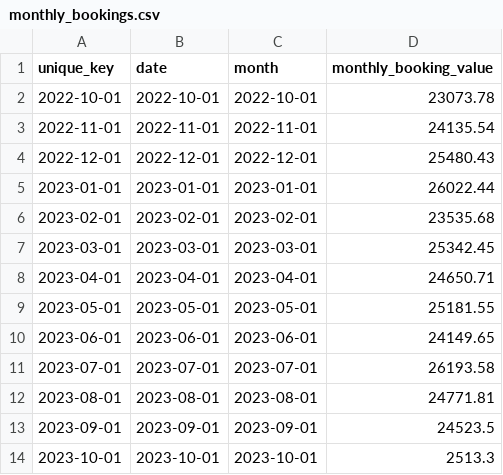
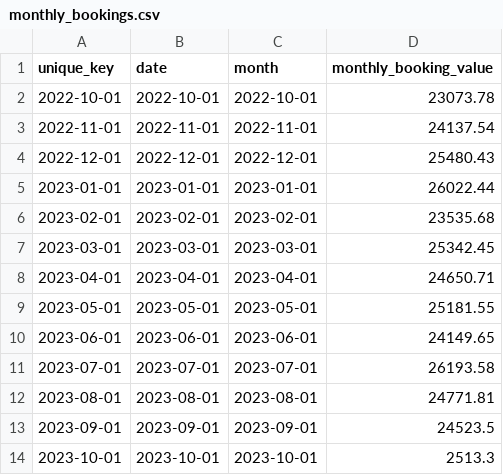
Before and after one commit to Samox/dbt-example, a CSV file: dbt-drift/metrics/monthly_bookings.csv, drawn as a sheet.

Commit message:
Drift: dbt-drift/metrics/monthly_bookings.csv
Drift detected and automatically merged.

```diff
--- a/dbt-drift/metrics/monthly_bookings.csv
+++ b/dbt-drift/metrics/monthly_bookings.csv
@@ -2,3 +2,3 @@ unique_key,date,month,monthly_booking_value
 2022-10-01,2022-10-01,2022-10-01,23073.78
-2022-11-01,2022-11-01,2022-11-01,24135.54
+2022-11-01,2022-11-01,2022-11-01,24137.54
 2022-12-01,2022-12-01,2022-12-01,25480.43
```
